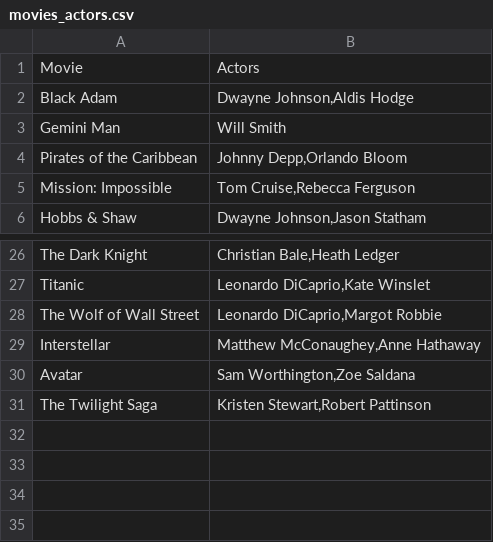
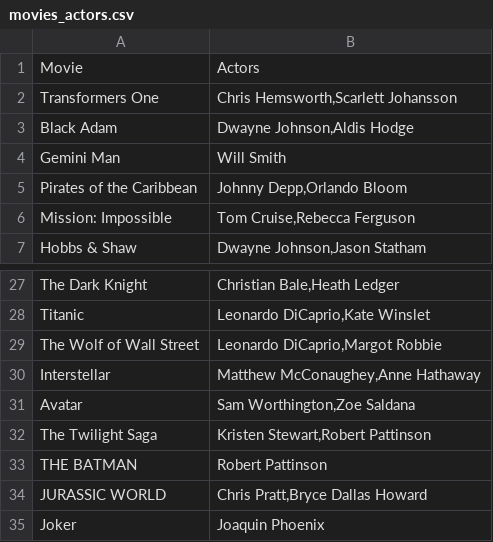
Before and after one commit to IfhamAhmedKhan/Ifterious-Movie-Success-Predictor, a CSV file: project_folder/movies_actors.csv, drawn as a sheet; only a part is shown, gaps mark what is left out.

Commit message:
added more actors data

```diff
--- a/project_folder/movies_actors.csv
+++ b/project_folder/movies_actors.csv
@@ -1,2 +1,3 @@
 Movie,Actors
+Transformers One,"Chris Hemsworth,Scarlett Johansson"
 Black Adam,"Dwayne Johnson,Aldis Hodge"
@@ -31 +32,4 @@ Avatar,"Sam Worthington,Zoe Saldana"
 The Twilight Saga,"Kristen Stewart,Robert Pattinson"
+THE BATMAN,Robert Pattinson
+JURASSIC WORLD,"Chris Pratt,Bryce Dallas Howard"
+Joker,Joaquin Phoenix
```
Also changed, not shown: 53 other files.
